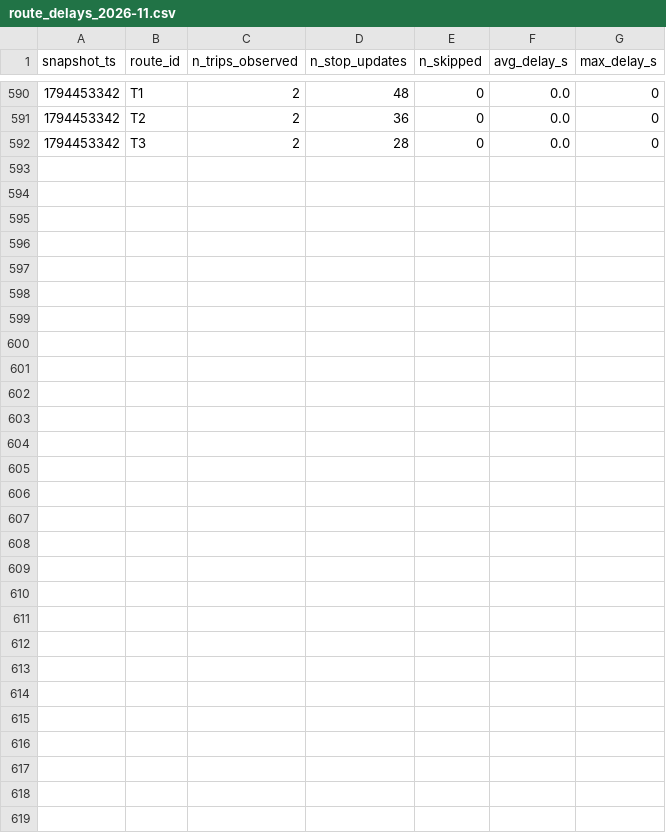
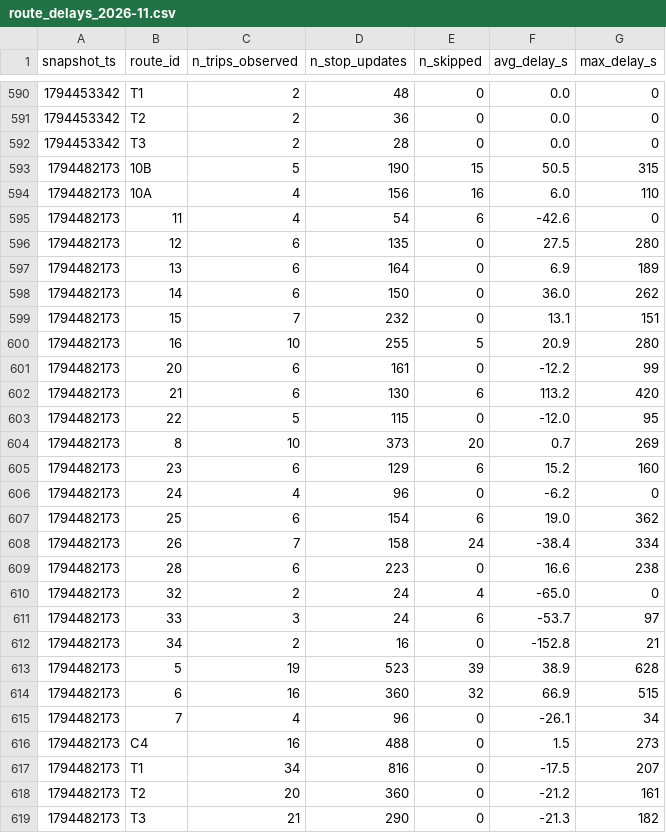
Before and after one commit to Lodesthard/smart-mobility-lemans, a CSV file: data/history/route_delays_2026-11.csv, drawn as a sheet; only a part is shown, gaps mark what is left out.

```diff
--- a/data/history/route_delays_2026-11.csv
+++ b/data/history/route_delays_2026-11.csv
@@ -592 +592,28 @@ snapshot_ts,route_id,n_trips_observed,n_stop_updates,n_skipped,avg_delay_s,max_d
 1794453342,T3,2,28,0,0.0,0
+1794482173,10B,5,190,15,50.5,315
+1794482173,10A,4,156,16,6.0,110
+1794482173,11,4,54,6,-42.6,0
+1794482173,12,6,135,0,27.5,280
+1794482173,13,6,164,0,6.9,189
+1794482173,14,6,150,0,36.0,262
+1794482173,15,7,232,0,13.1,151
+1794482173,16,10,255,5,20.9,280
+1794482173,20,6,161,0,-12.2,99
+1794482173,21,6,130,6,113.2,420
+1794482173,22,5,115,0,-12.0,95
+1794482173,8,10,373,20,0.7,269
+1794482173,23,6,129,6,15.2,160
+1794482173,24,4,96,0,-6.2,0
+1794482173,25,6,154,6,19.0,362
+1794482173,26,7,158,24,-38.4,334
+1794482173,28,6,223,0,16.6,238
+1794482173,32,2,24,4,-65.0,0
+1794482173,33,3,24,6,-53.7,97
+1794482173,34,2,16,0,-152.8,21
+1794482173,5,19,523,39,38.9,628
+1794482173,6,16,360,32,66.9,515
+1794482173,7,4,96,0,-26.1,34
+1794482173,C4,16,488,0,1.5,273
+1794482173,T1,34,816,0,-17.5,207
+1794482173,T2,20,360,0,-21.2,161
+1794482173,T3,21,290,0,-21.3,182
```
Also changed, not shown: 1 other file.
